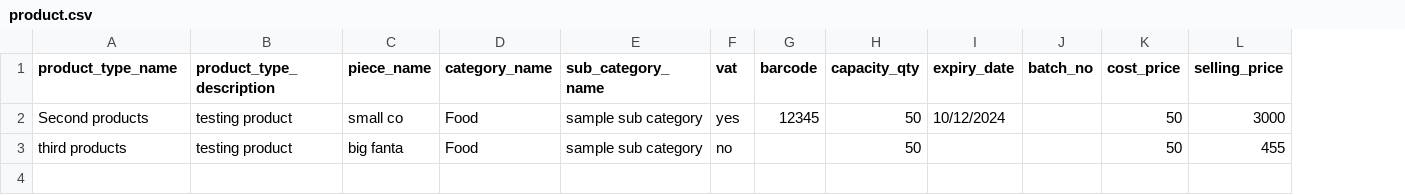
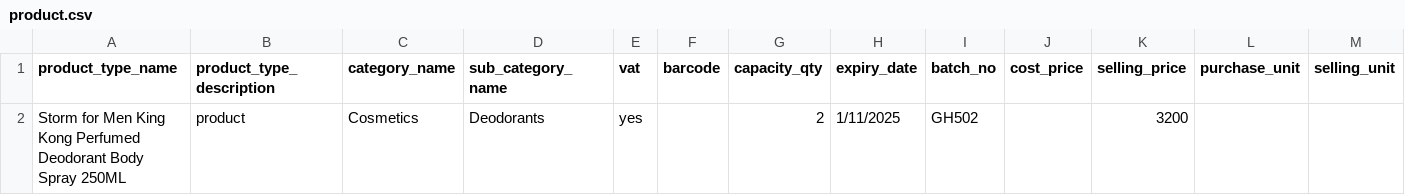
Before and after one commit to cmdav/salesbook, a CSV file: api/csv/product.csv, drawn as a sheet; removed rows and columns are numbered as before the commit, all else as after; the diff names each change by its address in the sheet, - before the commit and + after, or states it on an @@ line.

```diff
--- a/api/csv/product.csv
+++ b/api/csv/product.csv
-column C (piece_name), empty
+column L (purchase_unit), empty
+column M (selling_unit), empty
-row 2: Second products | testing product | small co | Food | sample sub category | yes | 12345 | 50 | 10/12/2024 |  | 50 | 3000
-row 3: third products | testing product | big fanta | Food | sample sub category | no |  | 50 |  |  | 50 | 455
+row 2: Storm for Men King Kong Perfumed Deodorant Body Spray 250ML | product | Cosmetics | Deodorants | yes |  | 2 | 1/11/2025 | GH502 |  | 3200
```
Also changed, not shown: 11 other files.
